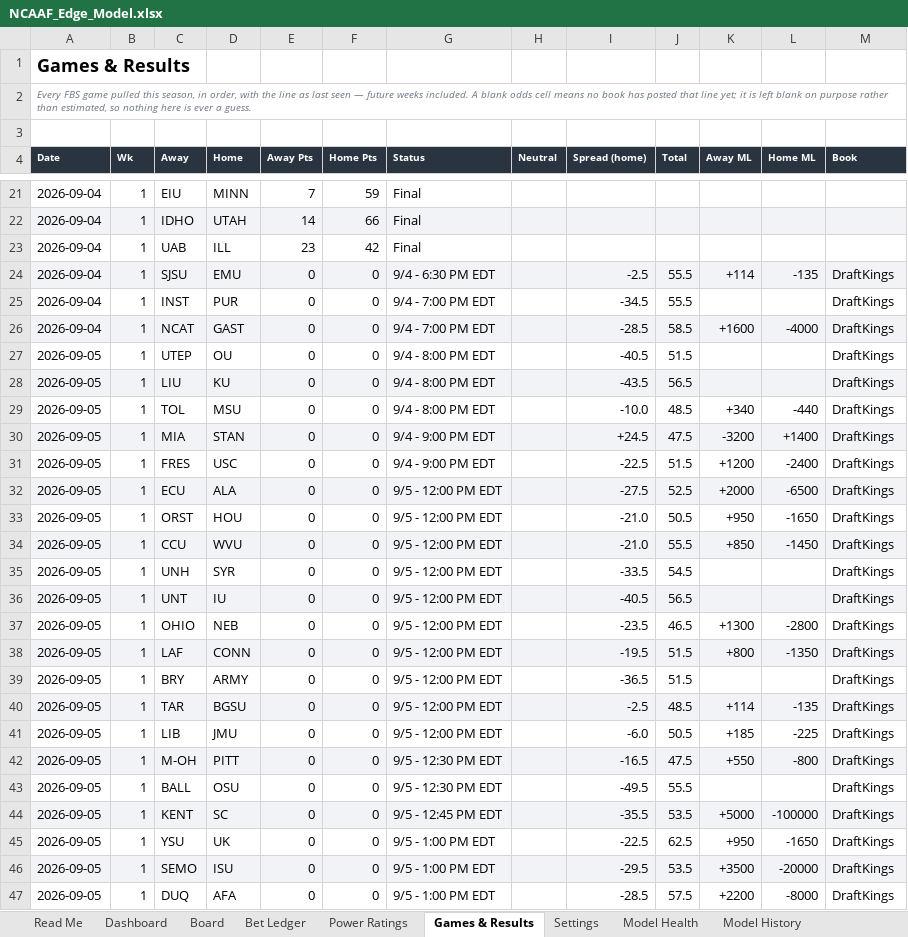
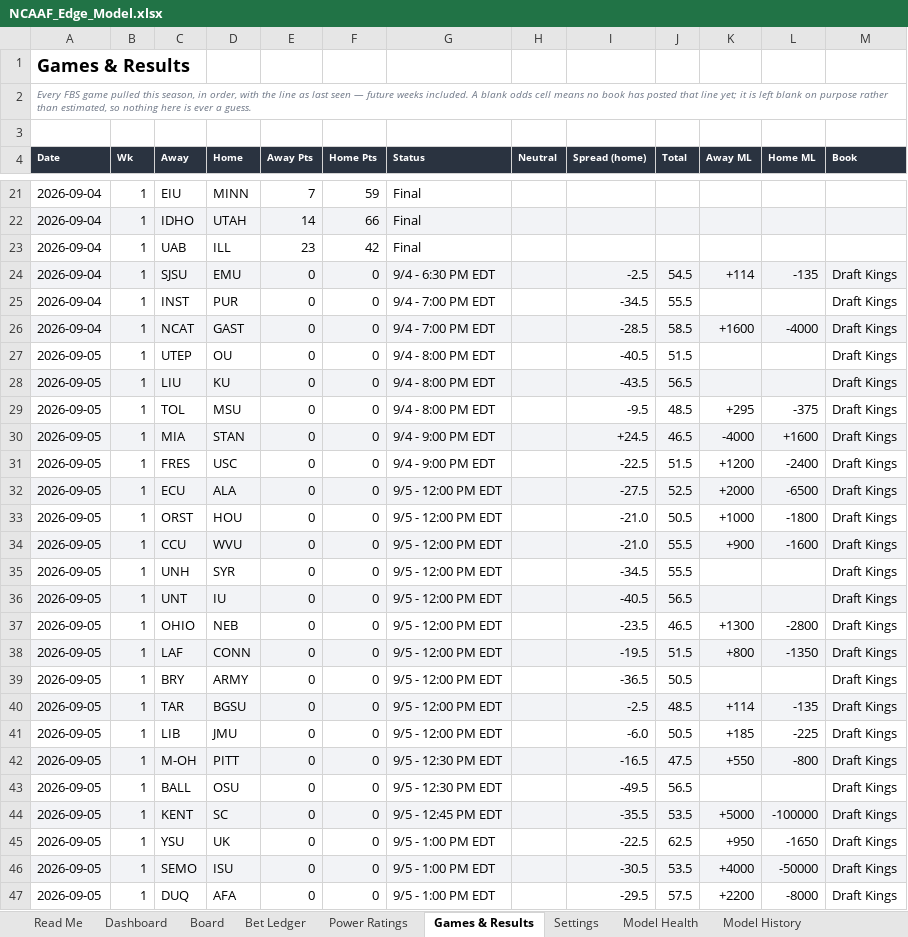
Before and after one commit to CHILLYCHILLY14/ncaaf-edge, an Excel workbook: NCAAF_Edge_Model.xlsx, sheet Games & Results, drawn as a sheet; only a part is shown, gaps mark what is left out; values as stored, in another font and other column widths than the file's, no borders; table styles not drawn; the diff covers the shown part only; the diff names each change by its address in the sheet, - before the commit and + after, or states it on an @@ line.

```diff
--- a/NCAAF_Edge_Model.xlsx (sheet Games & Results)
+++ b/NCAAF_Edge_Model.xlsx (sheet Games & Results)
-J24 (Total): 55.5
+J24 (Total): 54.5
-M24:M47 (Book): DraftKings
+M24:M47 (Book): Draft Kings
-I29 (Spread (home)): -10.0
+I29 (Spread (home)): -9.5
-K29 (Away ML): +340
+K29 (Away ML): +295
-L29 (Home ML): -440
+L29 (Home ML): -375
-J30 (Total): 47.5
+J30 (Total): 46.5
-K30 (Away ML): -3200
+K30 (Away ML): -4000
-L30 (Home ML): +1400
+L30 (Home ML): +1600
-K33 (Away ML): +950
+K33 (Away ML): +1000
-L33 (Home ML): -1650
+L33 (Home ML): -1800
-K34 (Away ML): +850
+K34 (Away ML): +900
-L34 (Home ML): -1450
+L34 (Home ML): -1600
-I35 (Spread (home)): -33.5
+I35 (Spread (home)): -34.5
-J35 (Total): 54.5
+J35 (Total): 55.5
-J39 (Total): 51.5
+J39 (Total): 50.5
-J43 (Total): 55.5
+J43 (Total): 56.5
-I46 (Spread (home)): -29.5
+I46 (Spread (home)): -30.5
-K46 (Away ML): +3500
+K46 (Away ML): +4000
-L46 (Home ML): -20000
+L46 (Home ML): -50000
-I47 (Spread (home)): -28.5
+I47 (Spread (home)): -29.5
```
Also changed, not shown: 214 edited cells elsewhere in this sheet, sheet Board, sheet Bet Ledger, sheet Dashboard, sheet Model History, sheet Read Me, 11 other files.
